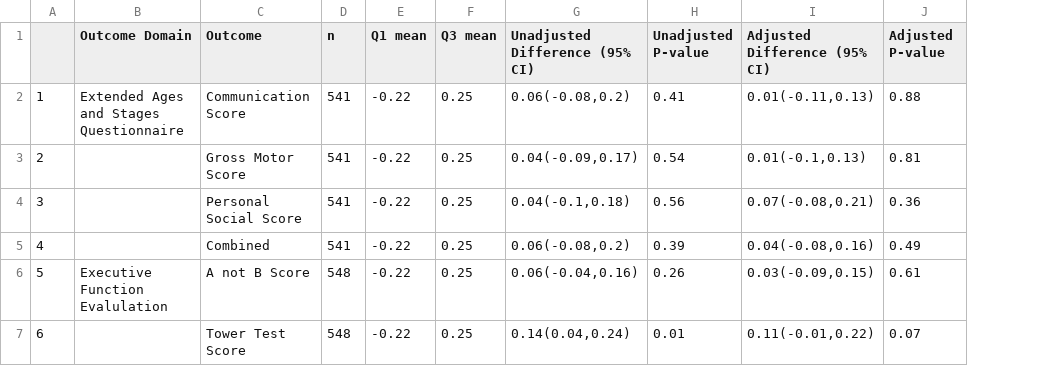
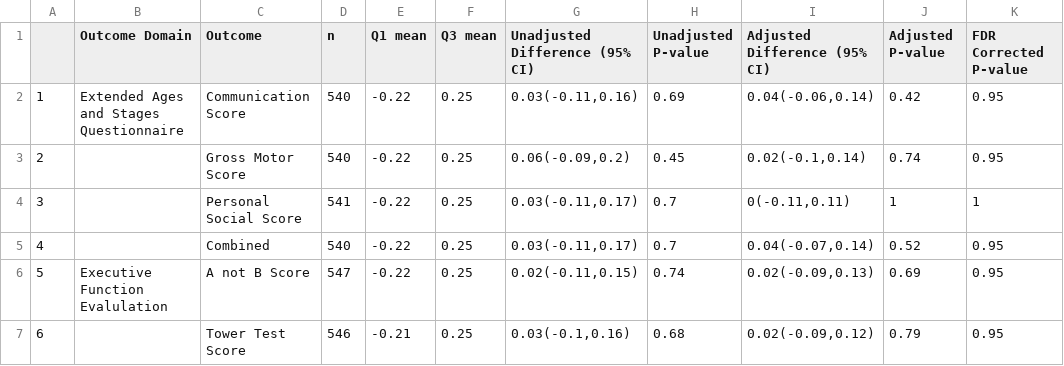
Before and after one commit to washb-eed-substudies/telo-dev, a CSV file: tables/telo-dev_table2.csv, drawn as a sheet; the diff names each change by its address in the sheet, - before the commit and + after, or states it on an @@ line.

```diff
--- a/tables/telo-dev_table2.csv
+++ b/tables/telo-dev_table2.csv
+column K (FDR Corrected P-value), rows 2-7: 0.95 | 0.95 | 1 | 0.95 | 0.95 | 0.95
-D2:D3 (n): 541
+D2:D3 (n): 540
-G2 (Unadjusted Difference (95% CI)): 0.06(-0.08,0.2)
+G2 (Unadjusted Difference (95% CI)): 0.03(-0.11,0.16)
-H2 (Unadjusted P-value): 0.41
+H2 (Unadjusted P-value): 0.69
-I2 (Adjusted Difference (95% CI)): 0.01(-0.11,0.13)
+I2 (Adjusted Difference (95% CI)): 0.04(-0.06,0.14)
-J2 (Adjusted P-value): 0.88
+J2 (Adjusted P-value): 0.42
-G3 (Unadjusted Difference (95% CI)): 0.04(-0.09,0.17)
+G3 (Unadjusted Difference (95% CI)): 0.06(-0.09,0.2)
-H3 (Unadjusted P-value): 0.54
+H3 (Unadjusted P-value): 0.45
-I3 (Adjusted Difference (95% CI)): 0.01(-0.1,0.13)
+I3 (Adjusted Difference (95% CI)): 0.02(-0.1,0.14)
-J3 (Adjusted P-value): 0.81
+J3 (Adjusted P-value): 0.74
-G4 (Unadjusted Difference (95% CI)): 0.04(-0.1,0.18)
+G4 (Unadjusted Difference (95% CI)): 0.03(-0.11,0.17)
-H4 (Unadjusted P-value): 0.56
+H4 (Unadjusted P-value): 0.7
-I4 (Adjusted Difference (95% CI)): 0.07(-0.08,0.21)
+I4 (Adjusted Difference (95% CI)): 0(-0.11,0.11)
-J4 (Adjusted P-value): 0.36
+J4 (Adjusted P-value): 1
-D5 (n): 541
+D5 (n): 540
-G5 (Unadjusted Difference (95% CI)): 0.06(-0.08,0.2)
+G5 (Unadjusted Difference (95% CI)): 0.03(-0.11,0.17)
-H5 (Unadjusted P-value): 0.39
+H5 (Unadjusted P-value): 0.7
-I5 (Adjusted Difference (95% CI)): 0.04(-0.08,0.16)
+I5 (Adjusted Difference (95% CI)): 0.04(-0.07,0.14)
-J5 (Adjusted P-value): 0.49
+J5 (Adjusted P-value): 0.52
-D6 (n): 548
+D6 (n): 547
-G6 (Unadjusted Difference (95% CI)): 0.06(-0.04,0.16)
+G6 (Unadjusted Difference (95% CI)): 0.02(-0.11,0.15)
-H6 (Unadjusted P-value): 0.26
+H6 (Unadjusted P-value): 0.74
-I6 (Adjusted Difference (95% CI)): 0.03(-0.09,0.15)
+I6 (Adjusted Difference (95% CI)): 0.02(-0.09,0.13)
-J6 (Adjusted P-value): 0.61
+J6 (Adjusted P-value): 0.69
-D7 (n): 548
+D7 (n): 546
-E7 (Q1 mean): -0.22
+E7 (Q1 mean): -0.21
-G7 (Unadjusted Difference (95% CI)): 0.14(0.04,0.24)
+G7 (Unadjusted Difference (95% CI)): 0.03(-0.1,0.16)
-H7 (Unadjusted P-value): 0.01
+H7 (Unadjusted P-value): 0.68
-I7 (Adjusted Difference (95% CI)): 0.11(-0.01,0.22)
+I7 (Adjusted Difference (95% CI)): 0.02(-0.09,0.12)
-J7 (Adjusted P-value): 0.07
+J7 (Adjusted P-value): 0.79
```
Also changed, not shown: tables/telo-dev_table3.csv, tables/telo-dev_table4.csv, 6 other files.
